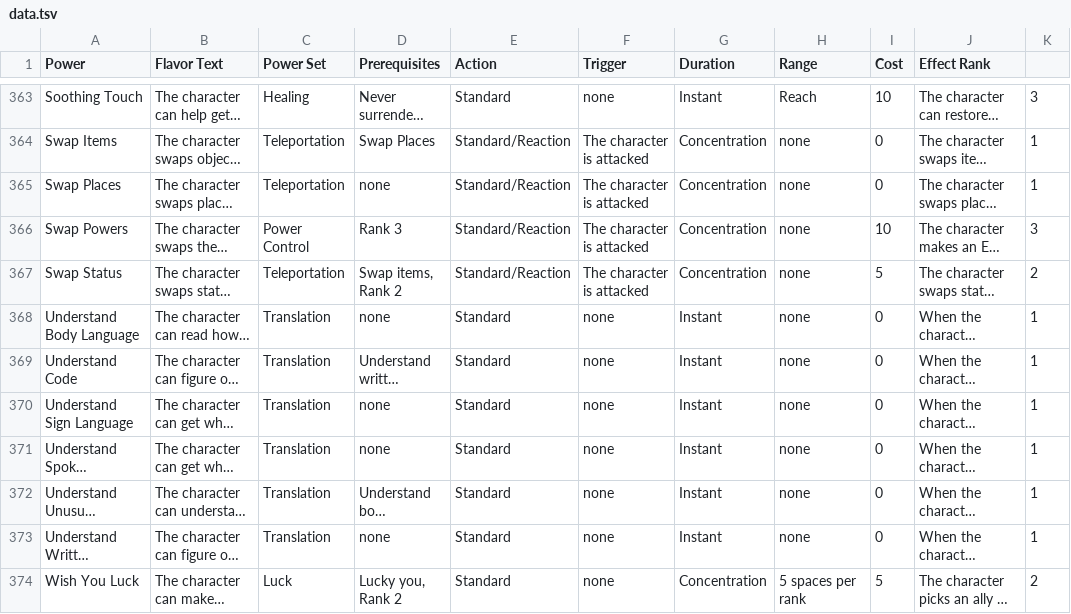
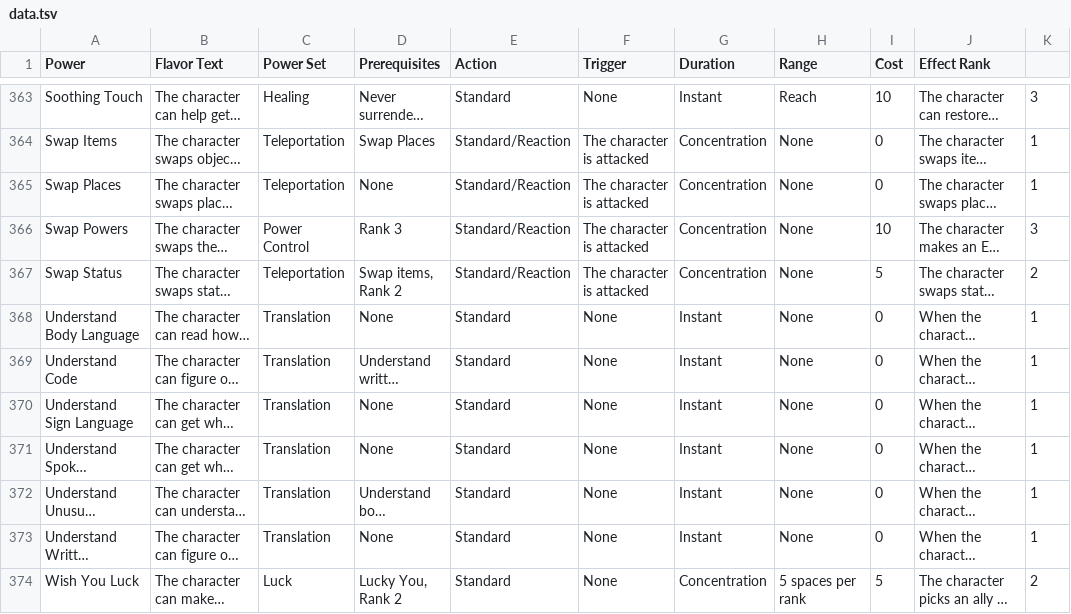
Before and after one commit to Budvyy/Budvyy.github.io, a TSV file: Data/data.tsv (was data.tsv), drawn as a sheet; only a part is shown, gaps mark what is left out; long unchanged cells end in …; the diff covers the shown part only; the diff names each change by its address in the sheet, - before the commit and + after, or states it on an @@ line.

```diff
--- a/data.tsv
+++ b/Data/data.tsv
-F363 (Trigger): none
+F363 (Trigger): None
-H364:H373 (Range): none
+H364:H373 (Range): None
-D365 (Prerequisites): none
+D365 (Prerequisites): None
-D368 (Prerequisites): none
+D368 (Prerequisites): None
-F368:F374 (Trigger): none
+F368:F374 (Trigger): None
-D370:D371 (Prerequisites): none
+D370:D371 (Prerequisites): None
-D373 (Prerequisites): none
+D373 (Prerequisites): None
-D374 (Prerequisites): Lucky you, Rank 2
+D374 (Prerequisites): Lucky You, Rank 2
```
Also changed, not shown: 43 edited cells elsewhere in this file, 6 other files.
